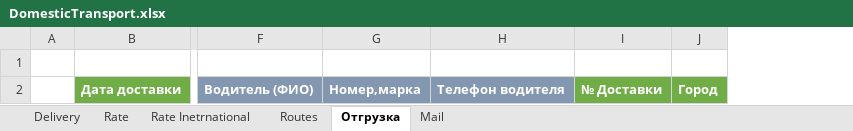
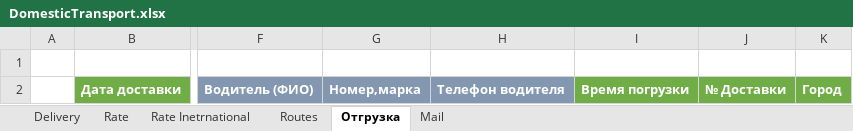
Before and after one commit to micro-solution/DomesticTransport, an Excel workbook: DomesticTransport/DomesticTransport.xlsx, sheet Отгрузка, drawn as a sheet; only a part is shown, gaps mark what is left out; values as stored, in another font and other column widths than the file's, no borders; conditional formats and table styles not drawn; the diff names each change by its address in the sheet, - before the commit and + after, or states it on an @@ line.

```diff
--- a/DomesticTransport/DomesticTransport.xlsx (sheet Отгрузка)
+++ b/DomesticTransport/DomesticTransport.xlsx (sheet Отгрузка)
+column I, row 2: Время погрузки
```
Also changed, not shown: 3 other files.
